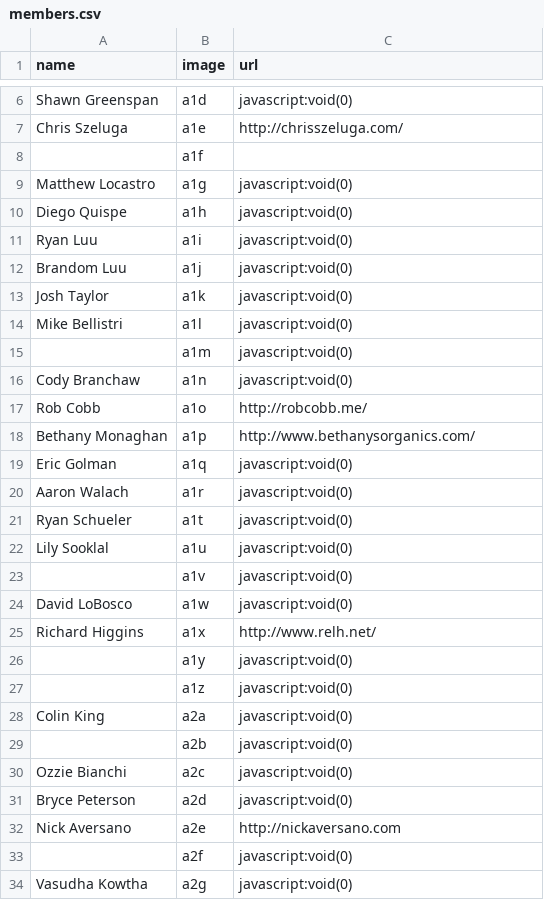
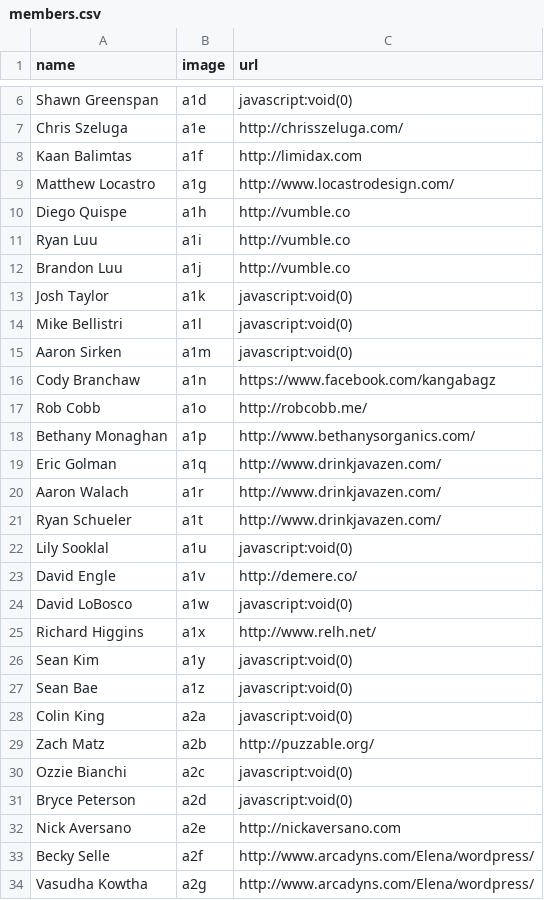
Before and after one commit to StartupShell/web-2015, a CSV file: _data/members.csv, drawn as a sheet; only a part is shown, gaps mark what is left out; the diff covers the shown part only.

Commit message:
update people page names

```diff
--- a/_data/members.csv
+++ b/_data/members.csv
@@ -7,24 +7,24 @@ Shawn Greenspan,a1d,javascript:void(0)
 Chris Szeluga,a1e,http://chrisszeluga.com/
-,a1f,
-Matthew Locastro,a1g,javascript:void(0)
-Diego Quispe,a1h,javascript:void(0)
-Ryan Luu,a1i,javascript:void(0)
-Brandom Luu,a1j,javascript:void(0)
+Kaan Balimtas,a1f,http://limidax.com
+Matthew Locastro,a1g,http://www.locastrodesign.com/
+Diego Quispe,a1h,http://vumble.co
+Ryan Luu,a1i,http://vumble.co
+Brandon Luu,a1j,http://vumble.co
 Josh Taylor,a1k,javascript:void(0)
 Mike Bellistri,a1l,javascript:void(0)
-,a1m,javascript:void(0)
-Cody Branchaw,a1n,javascript:void(0)
+Aaron Sirken,a1m,javascript:void(0)
+Cody Branchaw,a1n,https://www.facebook.com/kangabagz
 Rob Cobb,a1o,http://robcobb.me/
 Bethany Monaghan,a1p,http://www.bethanysorganics.com/
-Eric Golman,a1q,javascript:void(0)
-Aaron Walach,a1r,javascript:void(0)
-Ryan Schueler,a1t,javascript:void(0)
+Eric Golman,a1q,http://www.drinkjavazen.com/
+Aaron Walach,a1r,http://www.drinkjavazen.com/
+Ryan Schueler,a1t,http://www.drinkjavazen.com/
 Lily Sooklal,a1u,javascript:void(0)
-,a1v,javascript:void(0)
+David Engle,a1v,http://demere.co/
 David LoBosco,a1w,javascript:void(0)
 Richard Higgins,a1x,http://www.relh.net/
-,a1y,javascript:void(0)
-,a1z,javascript:void(0)
+Sean Kim,a1y,javascript:void(0)
+Sean Bae,a1z,javascript:void(0)
 Colin King,a2a,javascript:void(0)
-,a2b,javascript:void(0)
+Zach Matz,a2b,http://puzzable.org/
 Ozzie Bianchi,a2c,javascript:void(0)
@@ -32,3 +32,3 @@ Bryce Peterson,a2d,javascript:void(0)
 Nick Aversano,a2e,http://nickaversano.com
-,a2f,javascript:void(0)
-Vasudha Kowtha,a2g,javascript:void(0)
+Becky Selle,a2f,http://www.arcadyns.com/Elena/wordpress/
+Vasudha Kowtha,a2g,http://www.arcadyns.com/Elena/wordpress/
```
Also changed, not shown: 1 added row, 4 removed rows and 2 edited cells elsewhere in this file.
